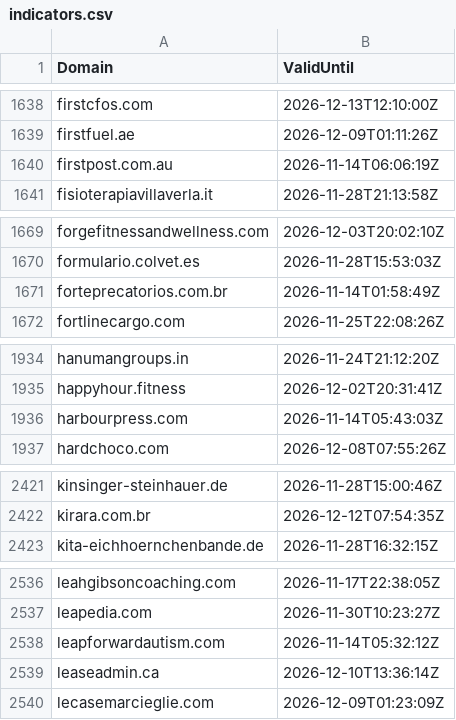
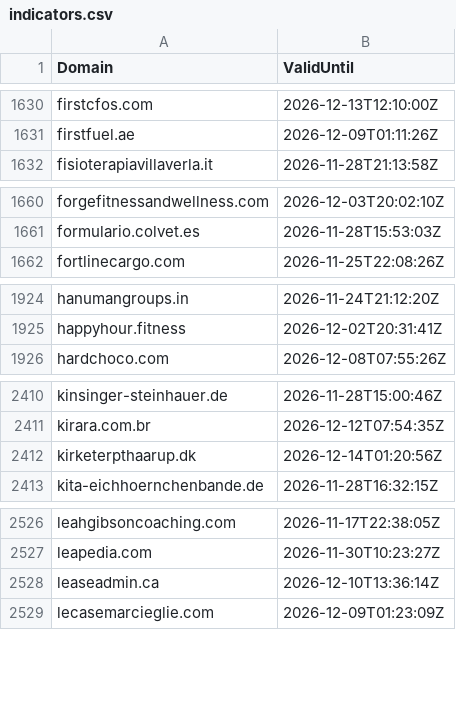
Before and after one commit to kqlen/clickfix-domain-feed-public, a CSV file: feeds/indicators.csv, drawn as a sheet; only a part is shown, gaps mark what is left out; the diff covers the shown part only.

```diff
--- a/feeds/indicators.csv
+++ b/feeds/indicators.csv
@@ -1639,3 +1631,2 @@
 "firstfuel.ae","2026-12-09T01:11:26Z"
-"firstpost.com.au","2026-11-14T06:06:19Z"
 "fisioterapiavillaverla.it","2026-11-28T21:13:58Z"
@@ -1670,3 +1661,2 @@
 "formulario.colvet.es","2026-11-28T15:53:03Z"
-"forteprecatorios.com.br","2026-11-14T01:58:49Z"
 "fortlinecargo.com","2026-11-25T22:08:26Z"
@@ -1935,3 +1925,2 @@
 "happyhour.fitness","2026-12-02T20:31:41Z"
-"harbourpress.com","2026-11-14T05:43:03Z"
 "hardchoco.com","2026-12-08T07:55:26Z"
@@ -2422,2 +2411,3 @@
 "kirara.com.br","2026-12-12T07:54:35Z"
+"kirketerpthaarup.dk","2026-12-14T01:20:56Z"
 "kita-eichhoernchenbande.de","2026-11-28T16:32:15Z"
@@ -2537,3 +2527,2 @@
 "leapedia.com","2026-11-30T10:23:27Z"
-"leapforwardautism.com","2026-11-14T05:32:12Z"
 "leaseadmin.ca","2026-12-10T13:36:14Z"
```
Also changed, not shown: 4 added rows and 30 removed rows elsewhere in this file.
